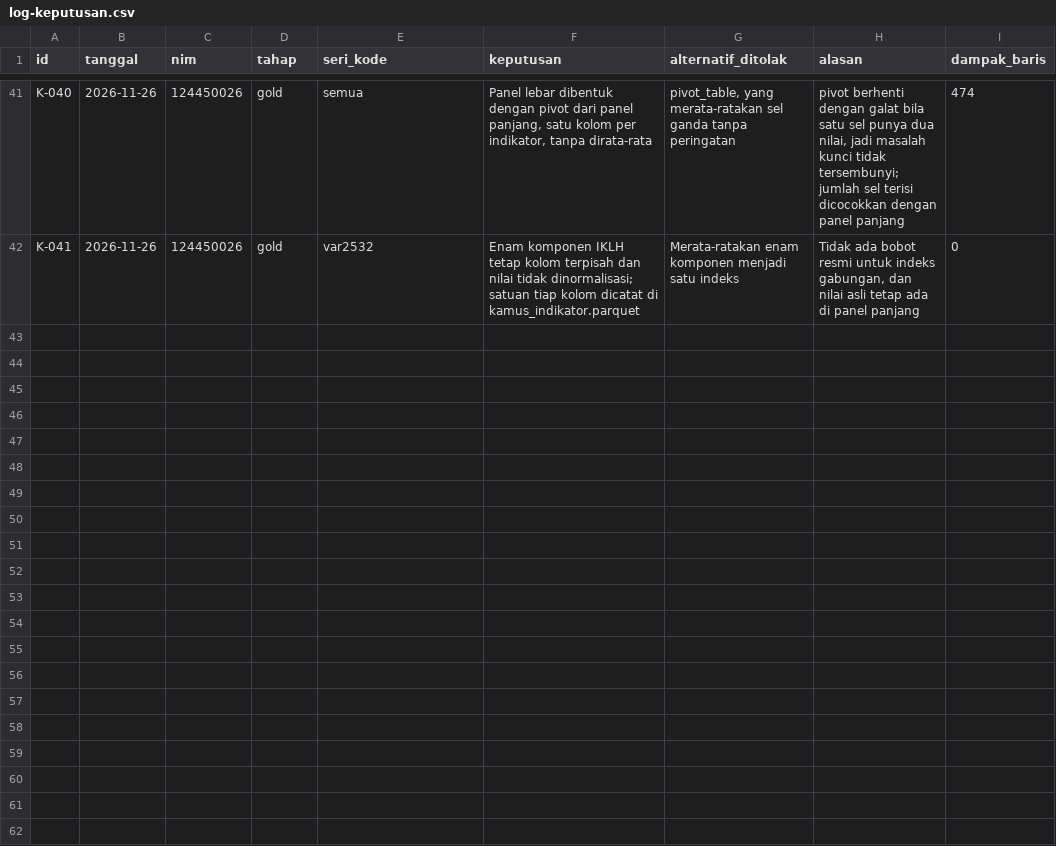
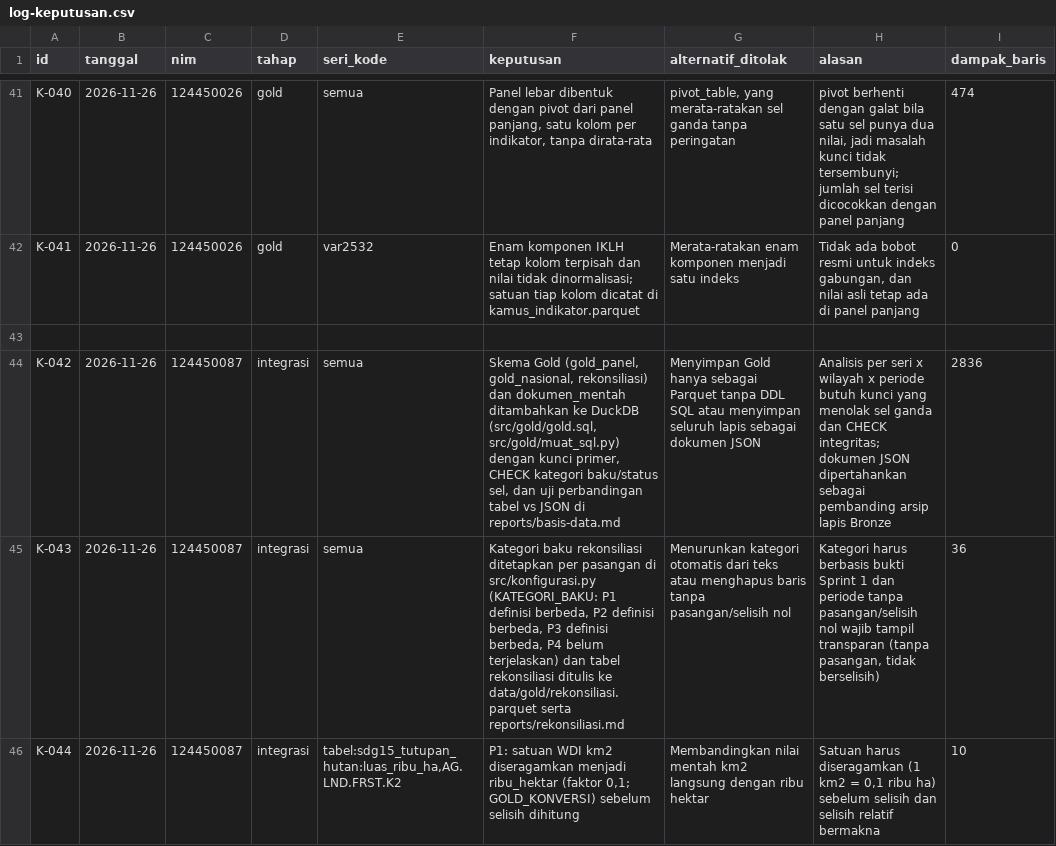
Before and after one commit to hasanramadhan-forafk/capstone-dw-kelompok-20, a CSV file: log-keputusan.csv, drawn as a sheet; only a part is shown, gaps mark what is left out.

Commit message:
Tugas #22 & #23: SQL Gold DuckDB dan rekonsiliasi nasional berkategori

```diff
--- a/log-keputusan.csv
+++ b/log-keputusan.csv
@@ -42 +42,5 @@ K-040,2026-11-26,124450026,gold,semua,"Panel lebar dibentuk dengan pivot dari pa
 K-041,2026-11-26,124450026,gold,var2532,"Enam komponen IKLH tetap kolom terpisah dan nilai tidak dinormalisasi; satuan tiap kolom dicatat di kamus_indikator.parquet","Merata-ratakan enam komponen menjadi satu indeks","Tidak ada bobot resmi untuk indeks gabungan, dan nilai asli tetap ada di panel panjang",0
+
+K-042,2026-11-26,124450087,integrasi,semua,"Skema Gold (gold_panel, gold_nasional, rekonsiliasi) dan dokumen_mentah ditambahkan ke DuckDB (src/gold/gold.sql, src/gold/muat_sql.py) dengan kunci primer, CHECK kategori baku/status sel, dan uji perbandingan tabel vs JSON di reports/basis-data.md",Menyimpan Gold hanya sebagai Parquet tanpa DDL SQL atau menyimpan seluruh lapis sebagai dokumen JSON,"Analisis per seri x wilayah x periode butuh kunci yang menolak sel ganda dan CHECK integritas; dokumen JSON dipertahankan sebagai pembanding arsip lapis Bronze",2836
+K-043,2026-11-26,124450087,integrasi,semua,"Kategori baku rekonsiliasi ditetapkan per pasangan di src/konfigurasi.py (KATEGORI_BAKU: P1 definisi berbeda, P2 definisi berbeda, P3 definisi berbeda, P4 belum terjelaskan) dan tabel rekonsiliasi ditulis ke data/gold/rekonsiliasi.parquet serta reports/rekonsiliasi.md",Menurunkan kategori otomatis dari teks atau menghapus baris tanpa pasangan/selisih nol,"Kategori harus berbasis bukti Sprint 1 dan periode tanpa pasangan/selisih nol wajib tampil transparan (tanpa pasangan, tidak berselisih)",36
+K-044,2026-11-26,124450087,integrasi,"tabel:sdg15_tutupan_hutan:luas_ribu_ha,AG.LND.FRST.K2","P1: satuan WDI km2 diseragamkan menjadi ribu_hektar (faktor 0,1; GOLD_KONVERSI) sebelum selisih dihitung",Membandingkan nilai mentah km2 langsung dengan ribu hektar,"Satuan harus diseragamkan (1 km2 = 0,1 ribu ha) sebelum selisih dan selisih relatif bermakna",10
```
Also changed, not shown: 12 other files.
